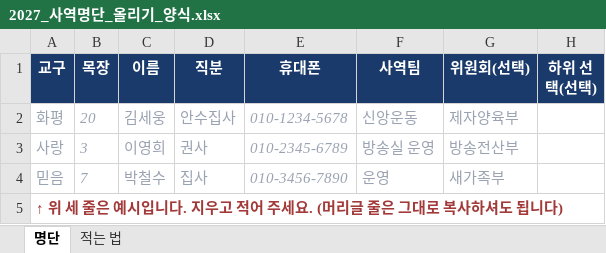
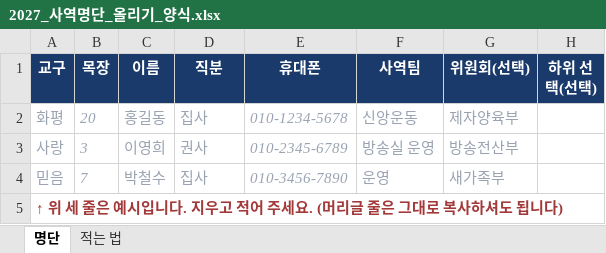
Before and after one commit to sewoongkim1/bible-memorize-church-app-v2, an Excel workbook: ministry/2027_사역명단_올리기_양식.xlsx, sheet 명단, drawn as a sheet; values as stored, in another font and other column widths than the file's, no borders; the diff names each change by its address in the sheet, - before the commit and + after, or states it on an @@ line.

```diff
--- a/ministry/2027_사역명단_올리기_양식.xlsx (sheet 명단)
+++ b/ministry/2027_사역명단_올리기_양식.xlsx (sheet 명단)
-C2 (이름): 김세웅
+C2 (이름): 홍길동
-D2 (직분): 안수집사
+D2 (직분): 집사
```
Also changed, not shown: sheet 적는 법, 14 other files.
